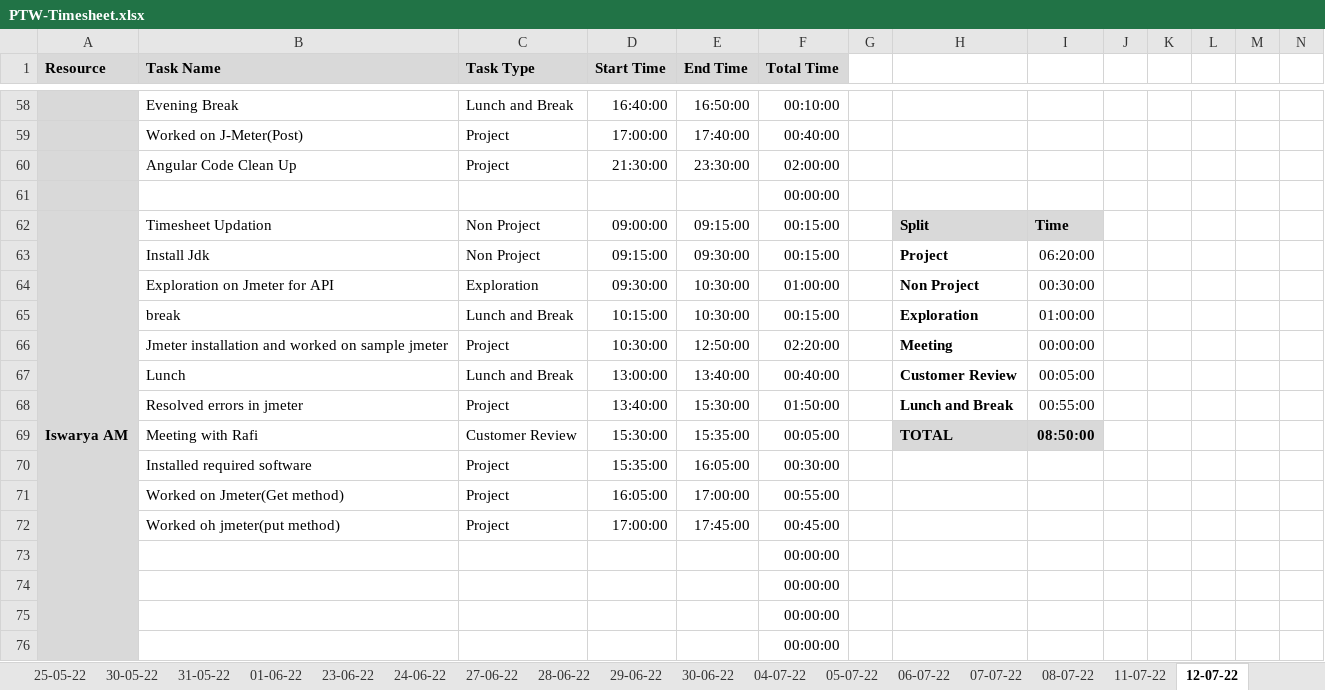
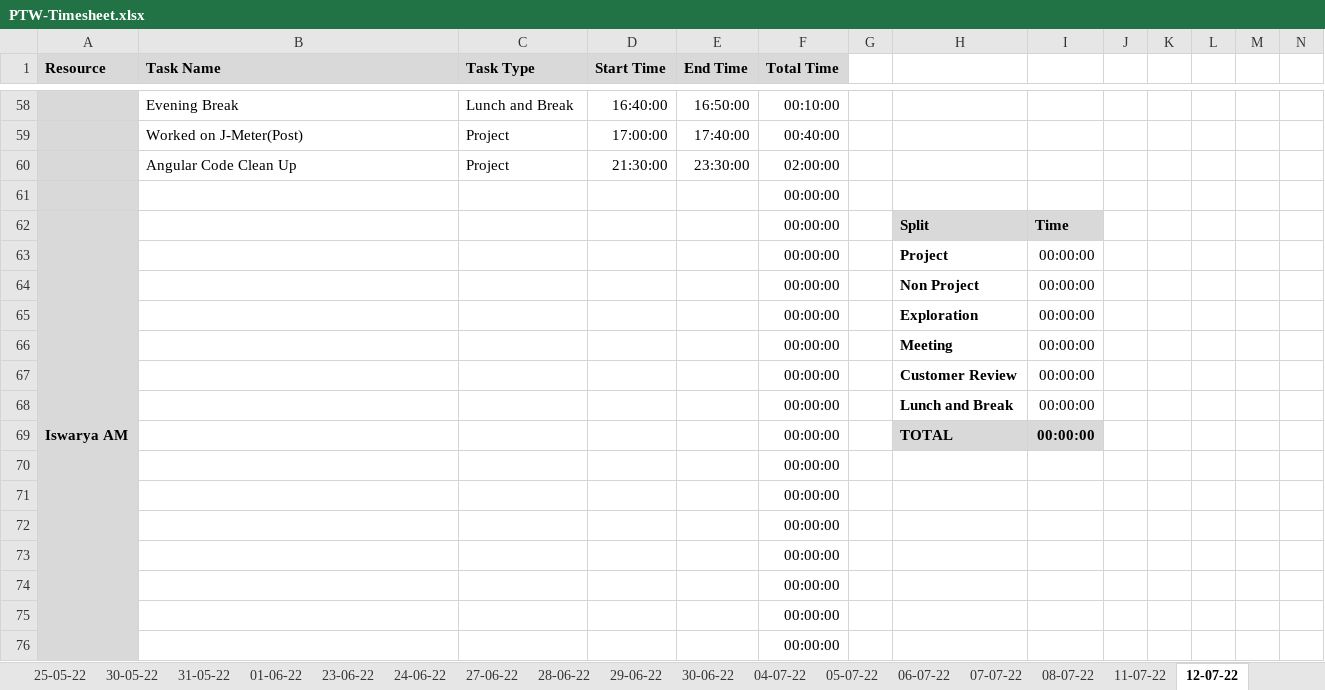
Before and after one commit to TEAM-EUPHORIA/TEAM-EUPHORIA-TMS, an Excel workbook: Process/Timesheet/PTW-Timesheet.xlsx, sheet 12-07-22, drawn as a sheet; only a part is shown, gaps mark what is left out; values as stored, in another font and other column widths than the file's, no borders; conditional formats not drawn; removed rows and columns are numbered as before the commit, all else as after; rows hold the shown columns only; the diff covers the shown part only; the diff names each change by its address in the sheet, - before the commit and + after, or states it on an @@ line.

Commit message:
Timesheet updated by Kirubaharan

```diff
--- a/Process/Timesheet/PTW-Timesheet.xlsx (sheet 12-07-22)
+++ b/Process/Timesheet/PTW-Timesheet.xlsx (sheet 12-07-22)
-B62 (Task Name): Timesheet Updation
+B62 (Task Name): (empty)
-C62 (Task Type): Non Project
+C62 (Task Type): (empty)
-D62 (Start Time): 09:00:00
+D62 (Start Time): (empty)
-E62 (End Time): 09:15:00
+E62 (End Time): (empty)
-F62 (Total Time): 00:15:00
+F62 (Total Time): 00:00:00
-row 63:  | Install Jdk | Non Project | 09:15:00 | 09:30:00 | 00:15:00 |  | Project | 06:20:00
-row 64:  | Exploration on Jmeter for API | Exploration | 09:30:00 | 10:30:00 | 01:00:00 |  | Non Project | 00:30:00
-row 65:  | break | Lunch and Break | 10:15:00 | 10:30:00 | 00:15:00 |  | Exploration | 01:00:00
-row 66:  | Jmeter installation and worked on sample jmeter | Project | 10:30:00 | 12:50:00 | 02:20:00 |  | Meeting | 00:00:00
-row 67:  | Lunch | Lunch and Break | 13:00:00 | 13:40:00 | 00:40:00 |  | Customer Review | 00:05:00
-row 68:  | Resolved errors in jmeter | Project | 13:40:00 | 15:30:00 | 01:50:00 |  | Lunch and Break | 00:55:00
-row 69:  | Meeting with Rafi | Customer Review | 15:30:00 | 15:35:00 | 00:05:00 |  | TOTAL | 08:50:00
-row 70:  | Installed required software | Project | 15:35:00 | 16:05:00 | 00:30:00
-row 71:  | Worked on Jmeter(Get method) | Project | 16:05:00 | 17:00:00 | 00:55:00
-row 72:  | Worked oh jmeter(put method) | Project | 17:00:00 | 17:45:00 | 00:45:00
+row 63:  |  |  |  |  | 00:00:00 |  | Project | 00:00:00
+row 64:  |  |  |  |  | 00:00:00 |  | Non Project | 00:00:00
+row 65:  |  |  |  |  | 00:00:00 |  | Exploration | 00:00:00
+row 66:  |  |  |  |  | 00:00:00 |  | Meeting | 00:00:00
+row 67:  |  |  |  |  | 00:00:00 |  | Customer Review | 00:00:00
+row 68:  |  |  |  |  | 00:00:00 |  | Lunch and Break | 00:00:00
+row 69:  |  |  |  |  | 00:00:00 |  | TOTAL | 00:00:00
+row 70:  |  |  |  |  | 00:00:00
+row 71:  |  |  |  |  | 00:00:00
+row 72:  |  |  |  |  | 00:00:00
```
Also changed, not shown: 26 added rows, 26 removed rows and 43 edited cells elsewhere in this sheet, sheet empty copy, formulas that keep their value.
